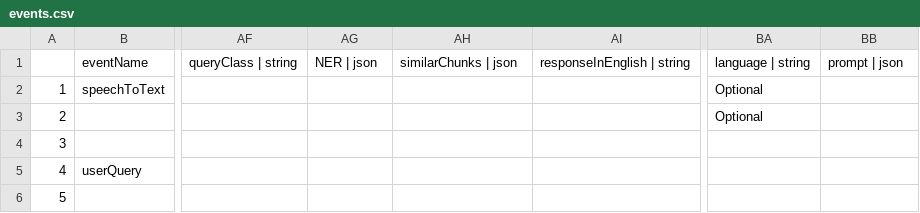
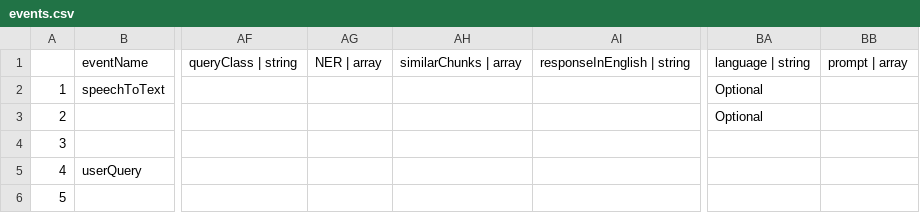
Before and after one commit to varshith257/telemetry, a CSV file: schema-generator/events.csv, drawn as a sheet; only a part is shown, gaps mark what is left out; the diff names each change by its address in the sheet, - before the commit and + after, or states it on an @@ line.

Commit message:
chore: change NER, prompt, similarChunks type to array

```diff
--- a/schema-generator/events.csv
+++ b/schema-generator/events.csv
-AG1: NER | json
+AG1: NER | array
-AH1: similarChunks | json
+AH1: similarChunks | array
-BB1: prompt | json
+BB1: prompt | array
```
Also changed, not shown: 4 other files.
